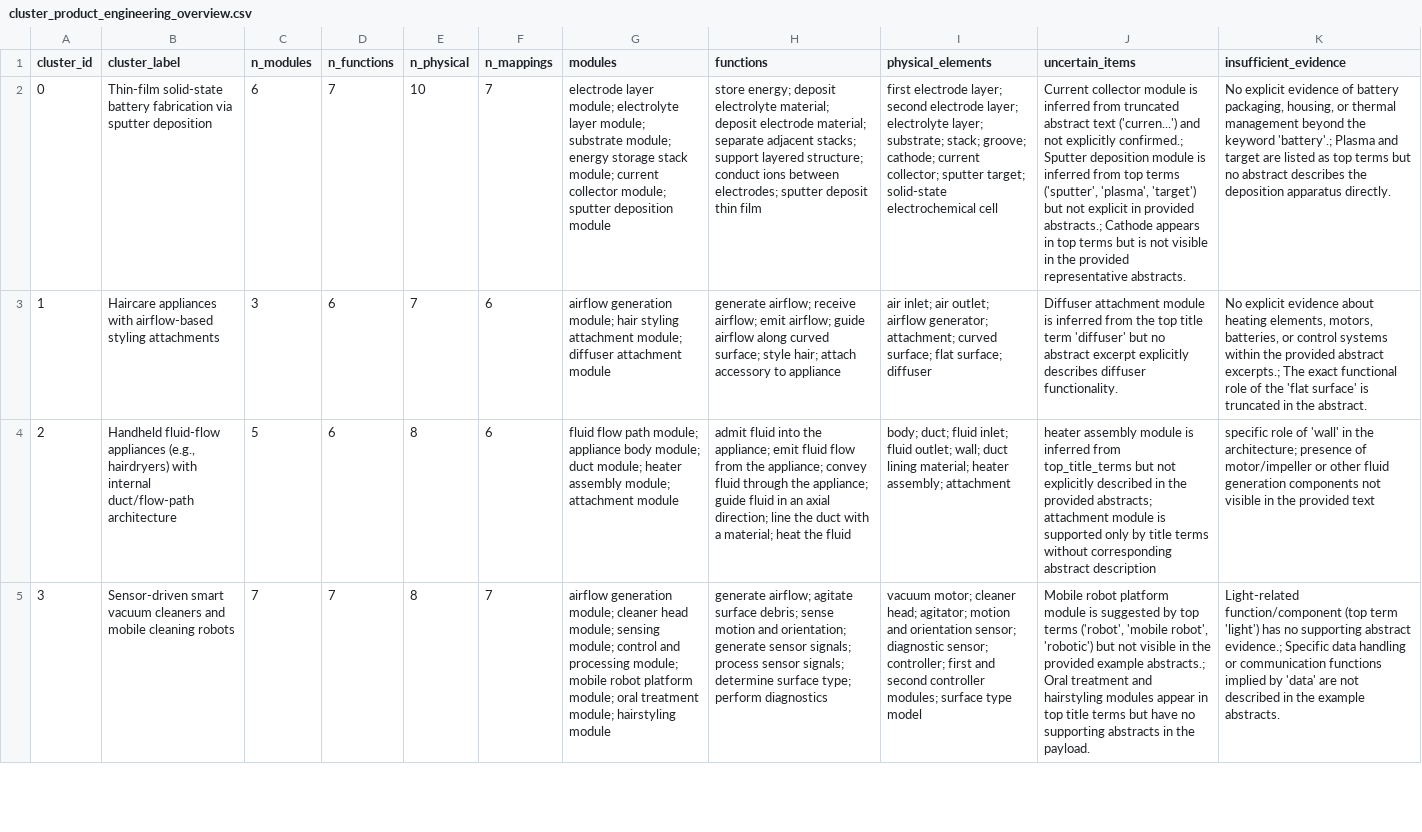
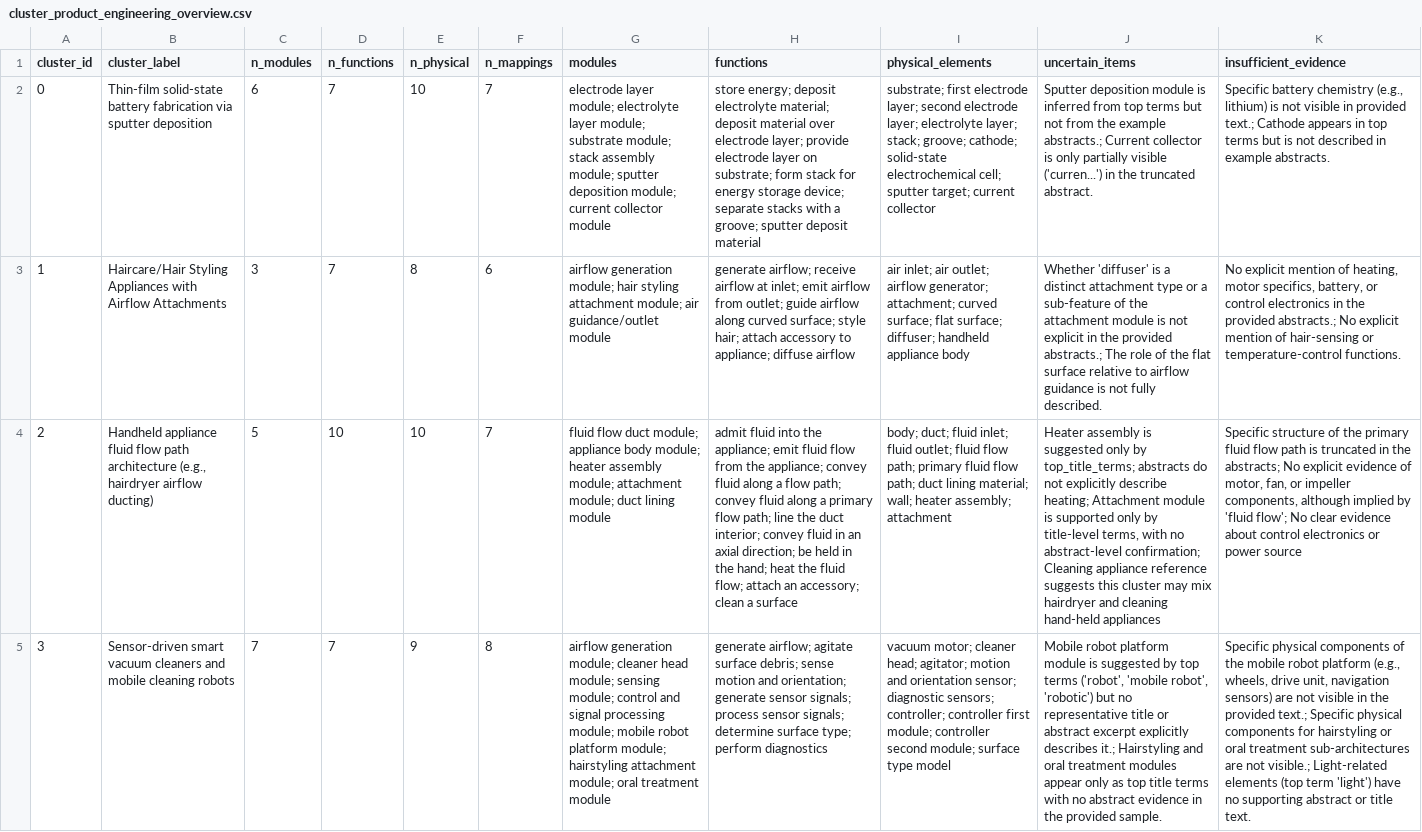
Before and after one commit to hanliger/dyson-patent-text-mining, a CSV file: outputs/cluster_product_engineering_overview.csv, drawn as a sheet; only a part is shown; the diff covers the shown part only; the diff names each change by its address in the sheet, - before the commit and + after, or states it on an @@ line.

```diff
--- a/outputs/cluster_product_engineering_overview.csv
+++ b/outputs/cluster_product_engineering_overview.csv
-G2 (modules): …substrate module; energy storage stack module; current collector module; sputter deposition module
+G2 (modules): …substrate module; stack assembly module; sputter deposition module; current collector module
-H2 (functions): …material; deposit electrode material; separate adjacent stacks; support layered structure; conduct ions between electrodes; sputter deposit thin film
+H2 (functions): …material; deposit material over electrode layer; provide electrode layer on substrate; form stack for energy storage device; separate stacks with a groove; sputter deposit material
-I2 (physical_elements): first electrode layer; second electrode layer; electrolyte layer; substrate; stack; groove; cathode; current collector; sputter target; solid-state electrochemical cell
+I2 (physical_elements): substrate; first electrode layer; second electrode layer; electrolyte layer; stack; groove; cathode; solid-state electrochemical cell; sputter target; current collector
-J2 (uncertain_items): Current collector module is inferred from truncated abstract text ('curren...') and not explicitly confirmed.; Sputter deposition module is inferred from top terms ('sputter', 'plasma', 'target') but not explicit in provided abstracts.; Cathode appears in top terms but is not visible in the provided representative abstracts.
+J2 (uncertain_items): Sputter deposition module is inferred from top terms but not from the example abstracts.; Current collector is only partially visible ('curren...') in the truncated abstract.
-K2 (insufficient_evidence): No explicit evidence of battery packaging, housing, or thermal management beyond the keyword 'battery'.; Plasma and target are listed as top terms but no abstract describes the deposition apparatus directly.
+K2 (insufficient_evidence): Specific battery chemistry (e.g., lithium) is not visible in provided text.; Cathode appears in top terms but is not described in example abstracts.
-B3 (cluster_label): Haircare appliances with airflow-based styling attachments
+B3 (cluster_label): Haircare/Hair Styling Appliances with Airflow Attachments
-D3 (n_functions): 6
+D3 (n_functions): 7
-E3 (n_physical): 7
+E3 (n_physical): 8
-G3 (modules): …attachment module; diffuser attachment module
+G3 (modules): …attachment module; air guidance/outlet module
-H3 (functions): …airflow; receive airflow; emit airflow; guide airflow along curved surface; style hair; attach accessory to appliance
+H3 (functions): …airflow; receive airflow at inlet; emit airflow from outlet; guide airflow along curved surface; style hair; attach accessory to appliance; diffuse airflow
-I3 (physical_elements): …flat surface; diffuser
+I3 (physical_elements): …flat surface; diffuser; handheld appliance body
-J3 (uncertain_items): Diffuser attachment module is inferred from the top title term 'diffuser' but no abstract excerpt explicitly describes diffuser functionality.
+J3 (uncertain_items): Whether 'diffuser' is a distinct attachment type or a sub-feature of the attachment module is not explicit in the provided abstracts.; The role of the flat surface relative to airflow guidance is not fully described.
-K3 (insufficient_evidence): No explicit evidence about heating elements, motors, batteries, or control systems within the provided abstract excerpts.; The exact functional role of the 'flat surface' is truncated in the abstract.
+K3 (insufficient_evidence): No explicit mention of heating, motor specifics, battery, or control electronics in the provided abstracts.; No explicit mention of hair-sensing or temperature-control functions.
-B4 (cluster_label): Handheld fluid-flow appliances (e.g., hairdryers) with internal duct/flow-path architecture
+B4 (cluster_label): Handheld appliance fluid flow path architecture (e.g., hairdryer airflow ducting)
-D4 (n_functions): 6
+D4 (n_functions): 10
-E4 (n_physical): 8
+E4 (n_physical): 10
-F4 (n_mappings): 6
+F4 (n_mappings): 7
-G4 (modules): fluid flow path module; appliance body module; duct module; heater assembly module; attachment module
+G4 (modules): fluid flow duct module; appliance body module; heater assembly module; attachment module; duct lining module
-H4 (functions): …convey fluid through the appliance; guide fluid in an axial direction; line the duct with a material; heat the fluid
+H4 (functions): …convey fluid along a flow path; convey fluid along a primary flow path; line the duct interior; convey fluid in an axial direction; be held in the hand; heat the fluid flow; attach an accessory; clean a surface
-I4 (physical_elements): …fluid outlet; wall; duct lining material; heater assembly;…
+I4 (physical_elements): …fluid outlet; fluid flow path; primary fluid flow path; duct lining material; wall; heater assembly;…
-J4 (uncertain_items): heater assembly module is inferred from top_title_terms but not explicitly described in the provided abstracts; attachment module is supported only by title terms without corresponding abstract description
+J4 (uncertain_items): Heater assembly is suggested only by top_title_terms; abstracts do not explicitly describe heating; Attachment module is supported only by title-level terms, with no abstract-level confirmation; Cleaning appliance reference suggests this cluster may mix hairdryer and cleaning hand-held appliances
-K4 (insufficient_evidence): specific role of 'wall' in the architecture; presence of motor/impeller or other fluid generation components not visible in the provided text
+K4 (insufficient_evidence): Specific structure of the primary fluid flow path is truncated in the abstracts; No explicit evidence of motor, fan, or impeller components, although implied by 'fluid flow'; No clear evidence about control electronics or power source
-E5 (n_physical): 8
+E5 (n_physical): 9
-F5 (n_mappings): 7
+F5 (n_mappings): 8
-G5 (modules): …control and processing module; mobile robot platform module; oral treatment module; hairstyling module
+G5 (modules): …control and signal processing module; mobile robot platform module; hairstyling attachment module; oral treatment module
-I5 (physical_elements): …sensor; diagnostic sensor; controller; first and second controller modules; surface type…
+I5 (physical_elements): …sensor; diagnostic sensors; controller; controller first module; controller second module; surface type…
-J5 (uncertain_items): …'robotic') but not visible in the provided example abstracts.; Oral treatment and hairstyling modules appear in top title terms but have no supporting abstracts in the payload.
+J5 (uncertain_items): …'robotic') but no representative title or abstract excerpt explicitly describes it.; Hairstyling and oral treatment modules appear only as top title terms with no abstract evidence in the provided sample.
-K5 (insufficient_evidence): Light-related function/component (top term 'light') has no supporting abstract evidence.; Specific data handling or communication functions implied by 'data' are not described in the example abstracts.
+K5 (insufficient_evidence): Specific physical components of the mobile robot platform (e.g., wheels, drive unit, navigation sensors) are not visible in the provided text.; Specific physical components for hairstyling or oral treatment sub-architectures are not visible.; Light-related elements (top term 'light') have no supporting abstract or title text.
```
Also changed, not shown: 54 edited cells elsewhere in this file, outputs/cluster_function_physical_mappings.csv, outputs/cluster_functional_elements.csv, 13 other files.
